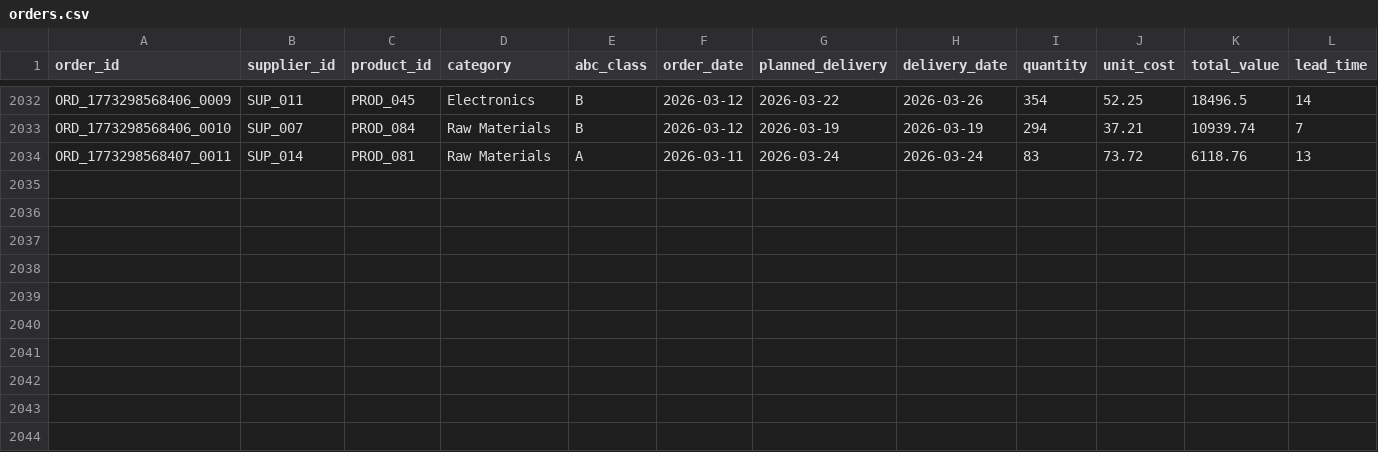
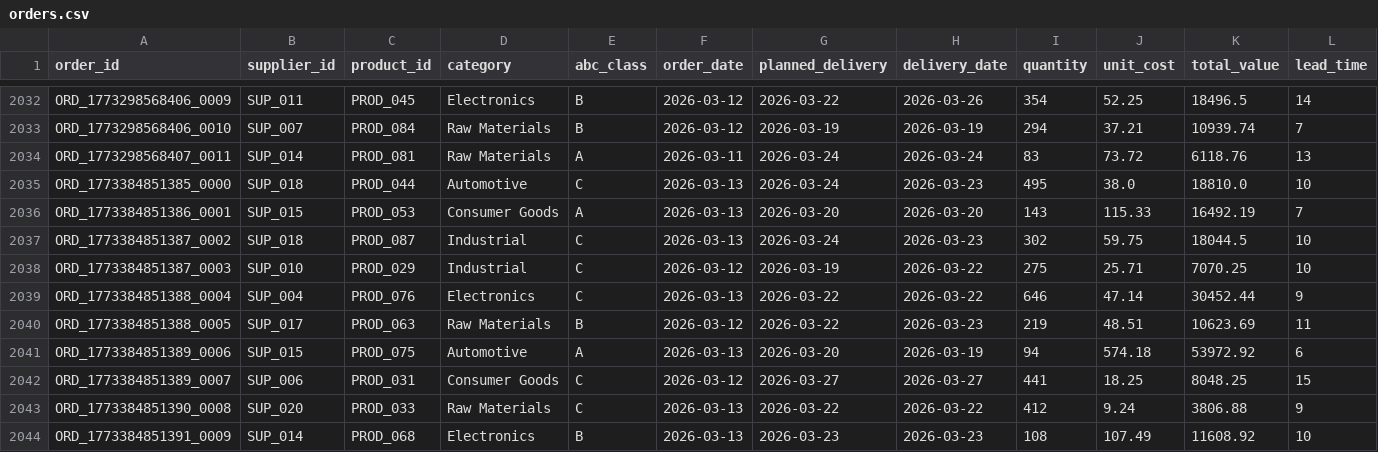
Before and after one commit to arvinddharanidharan/supply-chain-planning-dashboard, a CSV file: data/orders.csv, drawn as a sheet; only a part is shown, gaps mark what is left out; rows hold the shown columns only; the diff names each change by its address in the sheet, - before the commit and + after, or states it on an @@ line.

Commit message:
Automated ETL: Daily supply chain data update

```diff
--- a/data/orders.csv
+++ b/data/orders.csv
+row 2035: ORD_1773384851385_0000 | SUP_018 | PROD_044 | Automotive | C | 2026-03-13 | 2026-03-24 | 2026-03-23 | 495 | 38.0 | 18810.0 | 10
+row 2036: ORD_1773384851386_0001 | SUP_015 | PROD_053 | Consumer Goods | A | 2026-03-13 | 2026-03-20 | 2026-03-20 | 143 | 115.33 | 16492.19 | 7
+row 2037: ORD_1773384851387_0002 | SUP_018 | PROD_087 | Industrial | C | 2026-03-13 | 2026-03-24 | 2026-03-23 | 302 | 59.75 | 18044.5 | 10
+row 2038: ORD_1773384851387_0003 | SUP_010 | PROD_029 | Industrial | C | 2026-03-12 | 2026-03-19 | 2026-03-22 | 275 | 25.71 | 7070.25 | 10
+row 2039: ORD_1773384851388_0004 | SUP_004 | PROD_076 | Electronics | C | 2026-03-13 | 2026-03-22 | 2026-03-22 | 646 | 47.14 | 30452.44 | 9
+row 2040: ORD_1773384851388_0005 | SUP_017 | PROD_063 | Raw Materials | B | 2026-03-12 | 2026-03-22 | 2026-03-23 | 219 | 48.51 | 10623.69 | 11
+row 2041: ORD_1773384851389_0006 | SUP_015 | PROD_075 | Automotive | A | 2026-03-13 | 2026-03-20 | 2026-03-19 | 94 | 574.18 | 53972.92 | 6
+row 2042: ORD_1773384851389_0007 | SUP_006 | PROD_031 | Consumer Goods | C | 2026-03-12 | 2026-03-27 | 2026-03-27 | 441 | 18.25 | 8048.25 | 15
+row 2043: ORD_1773384851390_0008 | SUP_020 | PROD_033 | Raw Materials | C | 2026-03-13 | 2026-03-22 | 2026-03-22 | 412 | 9.24 | 3806.88 | 9
+row 2044: ORD_1773384851391_0009 | SUP_014 | PROD_068 | Electronics | B | 2026-03-13 | 2026-03-23 | 2026-03-23 | 108 | 107.49 | 11608.92 | 10
```
Also changed, not shown: data/inventory.csv, data/products.csv, 3 other files.
